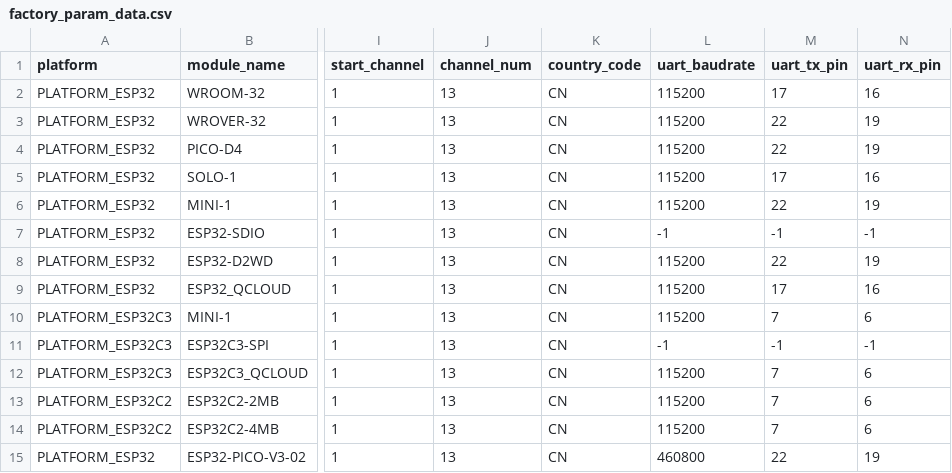
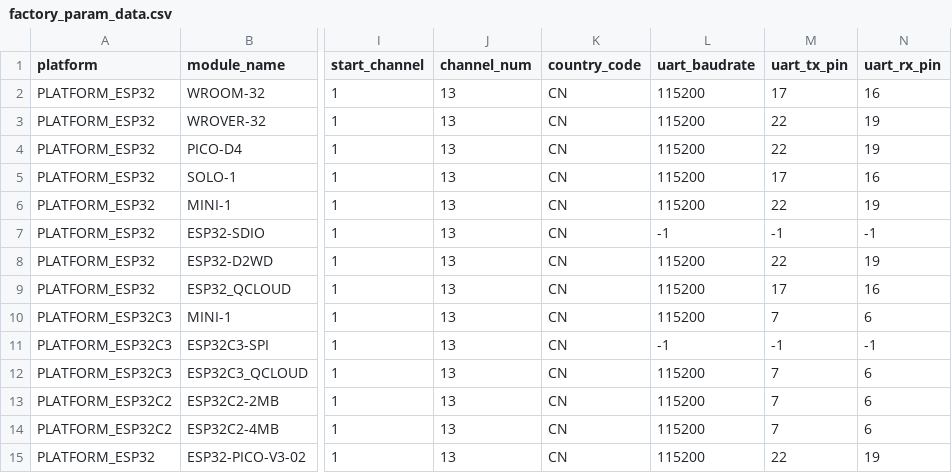
Before and after one commit to Kira-sempai/esp-at, a CSV file: components/customized_partitions/raw_data/factory_param/factory_param_data.csv, drawn as a sheet; only a part is shown, gaps mark what is left out; the diff names each change by its address in the sheet, - before the commit and + after, or states it on an @@ line.

Commit message:
Revert "components/customized_partitions/raw_data/factory_param/factory_param_data.csv: increase UART speed"
This reverts commit 4d41f9c49a9d1621566d596a133cff72e0590187.

```diff
--- a/components/customized_partitions/raw_data/factory_param/factory_param_data.csv
+++ b/components/customized_partitions/raw_data/factory_param/factory_param_data.csv
-L15 (uart_baudrate): 460800
+L15 (uart_baudrate): 115200
```
